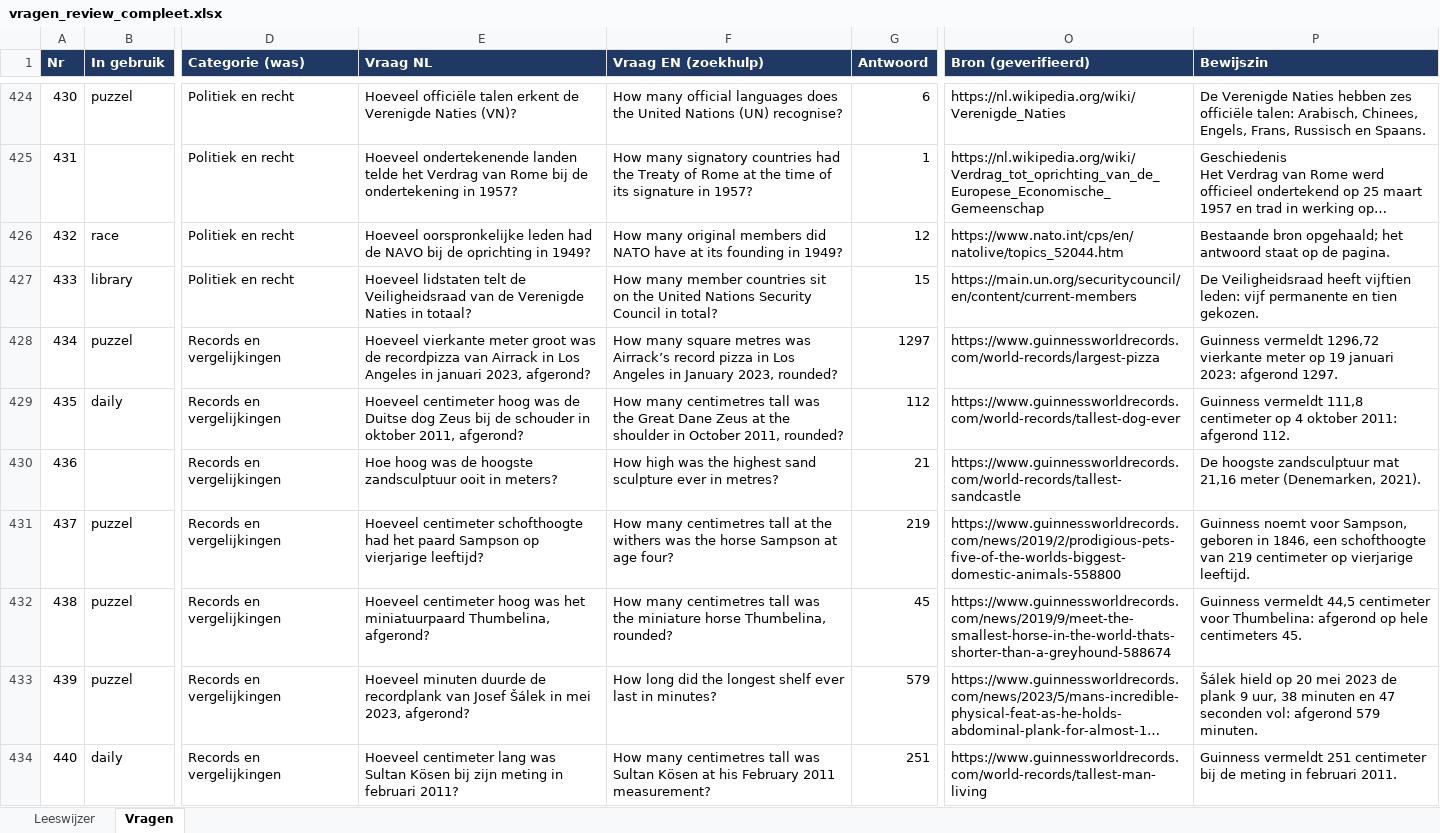
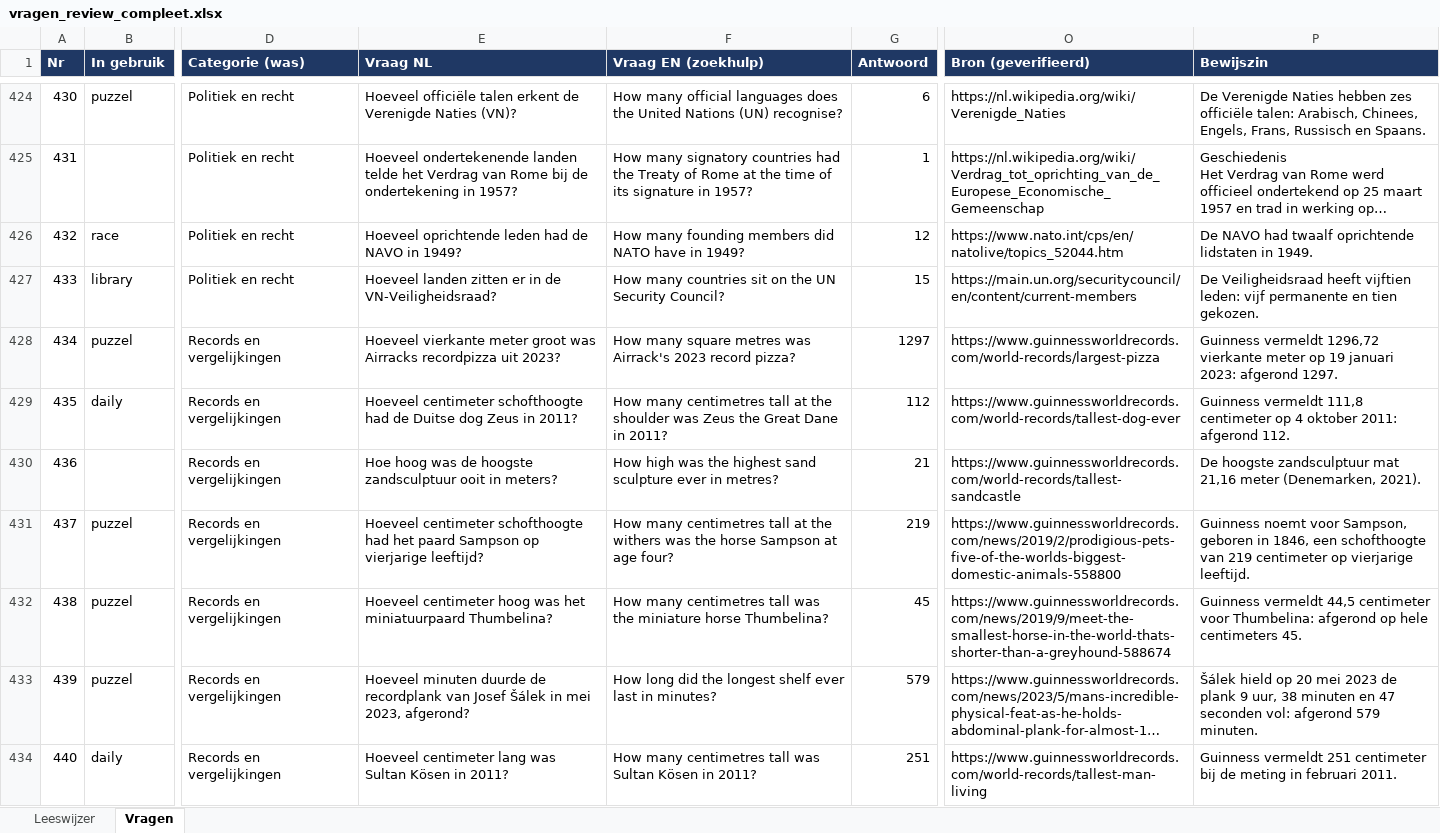
Before and after one commit to b-force-dev/Netto, an Excel workbook: vragen/vragen_review_compleet.xlsx, sheet Vragen, drawn as a sheet; only a part is shown, gaps mark what is left out; long unchanged cells end in …; values as stored, in another font and other column widths than the file's, no borders; the diff covers the shown part only; the diff names each change by its address in the sheet, - before the commit and + after, or states it on an @@ line.

```diff
--- a/vragen/vragen_review_compleet.xlsx (sheet Vragen)
+++ b/vragen/vragen_review_compleet.xlsx (sheet Vragen)
-E426 (Vraag NL): Hoeveel oorspronkelijke leden had de NAVO bij de oprichting in 1949?
+E426 (Vraag NL): Hoeveel oprichtende leden had de NAVO in 1949?
-F426 (Vraag EN (zoekhulp)): How many original members did NATO have at its founding in 1949?
+F426 (Vraag EN (zoekhulp)): How many founding members did NATO have in 1949?
-P426 (Bewijszin): Bestaande bron opgehaald; het antwoord staat op de pagina.
+P426 (Bewijszin): De NAVO had twaalf oprichtende lidstaten in 1949.
-E427 (Vraag NL): Hoeveel lidstaten telt de Veiligheidsraad van de Verenigde Naties in totaal?
+E427 (Vraag NL): Hoeveel landen zitten er in de VN-Veiligheidsraad?
-F427 (Vraag EN (zoekhulp)): How many member countries sit on the United Nations Security Council in total?
+F427 (Vraag EN (zoekhulp)): How many countries sit on the UN Security Council?
-E428 (Vraag NL): …groot was de recordpizza van Airrack in Los Angeles in januari 2023, afgerond?
+E428 (Vraag NL): …groot was Airracks recordpizza uit 2023?
-F428 (Vraag EN (zoekhulp)): …metres was Airrack’s record pizza in Los Angeles in January 2023, rounded?
+F428 (Vraag EN (zoekhulp)): …metres was Airrack's 2023 record pizza?
-E429 (Vraag NL): Hoeveel centimeter hoog was de Duitse dog Zeus bij de schouder in oktober 2011, afgerond?
+E429 (Vraag NL): Hoeveel centimeter schofthoogte had de Duitse dog Zeus in 2011?
-F429 (Vraag EN (zoekhulp)): …centimetres tall was the Great Dane Zeus at the shoulder in October 2011, rounded?
+F429 (Vraag EN (zoekhulp)): …centimetres tall at the shoulder was Zeus the Great Dane in 2011?
-E432 (Vraag NL): …het miniatuurpaard Thumbelina, afgerond?
+E432 (Vraag NL): …het miniatuurpaard Thumbelina?
-F432 (Vraag EN (zoekhulp)): …miniature horse Thumbelina, rounded?
+F432 (Vraag EN (zoekhulp)): …miniature horse Thumbelina?
-E434 (Vraag NL): …Sultan Kösen bij zijn meting in februari 2011?
+E434 (Vraag NL): …Sultan Kösen in 2011?
-F434 (Vraag EN (zoekhulp)): …Sultan Kösen at his February 2011 measurement?
+F434 (Vraag EN (zoekhulp)): …Sultan Kösen in 2011?
```
Also changed, not shown: 363 edited cells elsewhere in this sheet, vragen/1000+ vragen netjes gecategoriseerd.xlsx, 12 other files.
